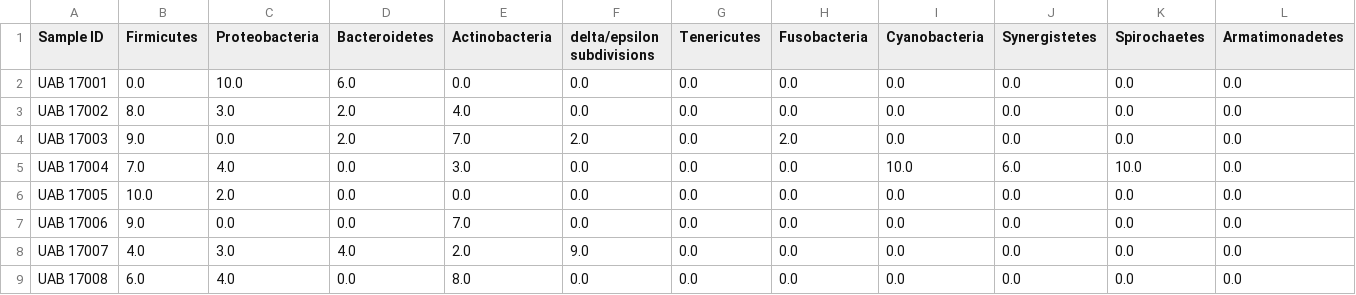
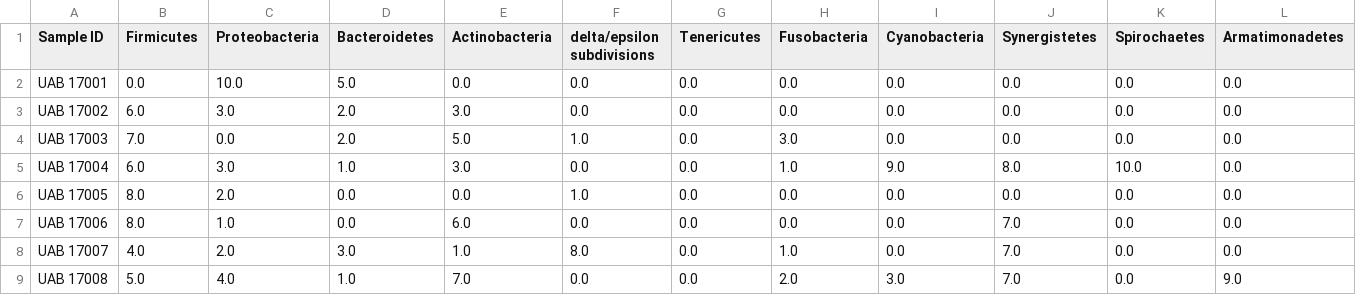
Before and after one commit to Nhok95/BitsxlaMarato2023, a CSV file: data/Nanopore/clean/NanoporePylum.csv, drawn as a sheet; only a part is shown; the diff covers the shown part only; the diff names each change by its address in the sheet, - before the commit and + after, or states it on an @@ line.

```diff
--- a/data/Nanopore/clean/NanoporePylum.csv
+++ b/data/Nanopore/clean/NanoporePylum.csv
-D2 (Bacteroidetes): 6.0
+D2 (Bacteroidetes): 5.0
-B3 (Firmicutes): 8.0
+B3 (Firmicutes): 6.0
-E3 (Actinobacteria): 4.0
+E3 (Actinobacteria): 3.0
-B4 (Firmicutes): 9.0
+B4 (Firmicutes): 7.0
-E4 (Actinobacteria): 7.0
+E4 (Actinobacteria): 5.0
-F4 (delta/epsilon subdivisions): 2.0
+F4 (delta/epsilon subdivisions): 1.0
-H4 (Fusobacteria): 2.0
+H4 (Fusobacteria): 3.0
-B5 (Firmicutes): 7.0
+B5 (Firmicutes): 6.0
-C5 (Proteobacteria): 4.0
+C5 (Proteobacteria): 3.0
-D5 (Bacteroidetes): 0.0
+D5 (Bacteroidetes): 1.0
-H5 (Fusobacteria): 0.0
+H5 (Fusobacteria): 1.0
-I5 (Cyanobacteria): 10.0
+I5 (Cyanobacteria): 9.0
-J5 (Synergistetes): 6.0
+J5 (Synergistetes): 8.0
-B6 (Firmicutes): 10.0
+B6 (Firmicutes): 8.0
-F6 (delta/epsilon subdivisions): 0.0
+F6 (delta/epsilon subdivisions): 1.0
-B7 (Firmicutes): 9.0
+B7 (Firmicutes): 8.0
-C7 (Proteobacteria): 0.0
+C7 (Proteobacteria): 1.0
-E7 (Actinobacteria): 7.0
+E7 (Actinobacteria): 6.0
-J7:J9 (Synergistetes): 0.0
+J7:J9 (Synergistetes): 7.0
-C8 (Proteobacteria): 3.0
+C8 (Proteobacteria): 2.0
-D8 (Bacteroidetes): 4.0
+D8 (Bacteroidetes): 3.0
-E8 (Actinobacteria): 2.0
+E8 (Actinobacteria): 1.0
-F8 (delta/epsilon subdivisions): 9.0
+F8 (delta/epsilon subdivisions): 8.0
-H8 (Fusobacteria): 0.0
+H8 (Fusobacteria): 1.0
-B9 (Firmicutes): 6.0
+B9 (Firmicutes): 5.0
-D9 (Bacteroidetes): 0.0
+D9 (Bacteroidetes): 1.0
-E9 (Actinobacteria): 8.0
+E9 (Actinobacteria): 7.0
-H9 (Fusobacteria): 0.0
+H9 (Fusobacteria): 2.0
-I9 (Cyanobacteria): 0.0
+I9 (Cyanobacteria): 3.0
-L9 (Armatimonadetes): 0.0
+L9 (Armatimonadetes): 9.0
```
Also changed, not shown: 151 edited cells elsewhere in this file, data/Nanopore/clean/NanoporeFamily.csv, data/Nanopore/clean/NanoporeGenus.csv, 2 other files.
